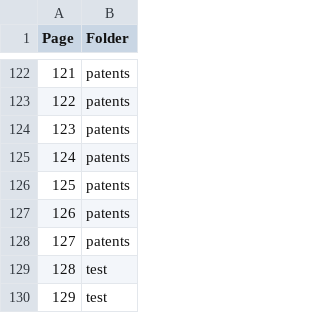
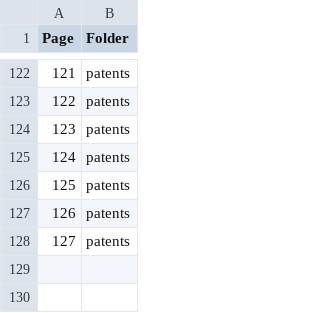
Before and after one commit to Rvisual2/pdf-flow-benchmark, a CSV file: data/page_categories.csv, drawn as a sheet; only a part is shown, gaps mark what is left out; the diff names each change by its address in the sheet, - before the commit and + after, or states it on an @@ line.

```diff
--- a/data/page_categories.csv
+++ b/data/page_categories.csv
-row 129: 128 | test
-row 130: 129 | test
```
Also changed, not shown: 12 other files.
